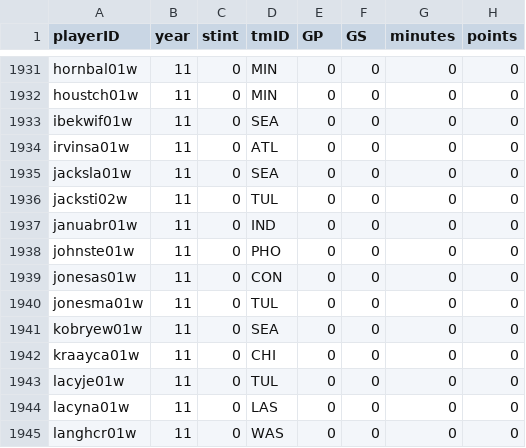
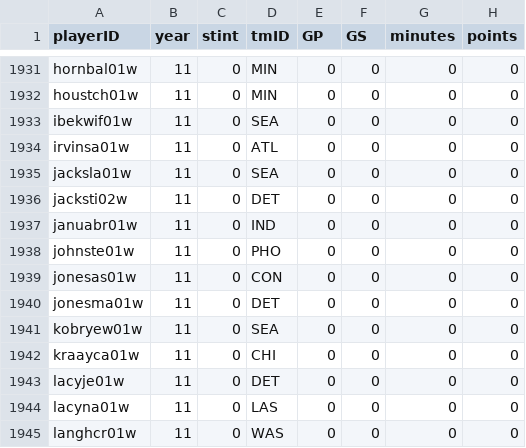
Before and after one commit to sirkotal/feup-ac, a CSV file: dataset/processed/players_teams_processed.csv, drawn as a sheet; only a part is shown, gaps mark what is left out; the diff covers the shown part only; the diff names each change by its address in the sheet, - before the commit and + after, or states it on an @@ line.

```diff
--- a/dataset/processed/players_teams_processed.csv
+++ b/dataset/processed/players_teams_processed.csv
-D1936 (tmID): TUL
+D1936 (tmID): DET
-D1940 (tmID): TUL
+D1940 (tmID): DET
-D1943 (tmID): TUL
+D1943 (tmID): DET
```
Also changed, not shown: 13 edited cells elsewhere in this file, dataset/processed/coaches_processed.csv, dataset/processed/teams_processed.csv, 4 other files.
